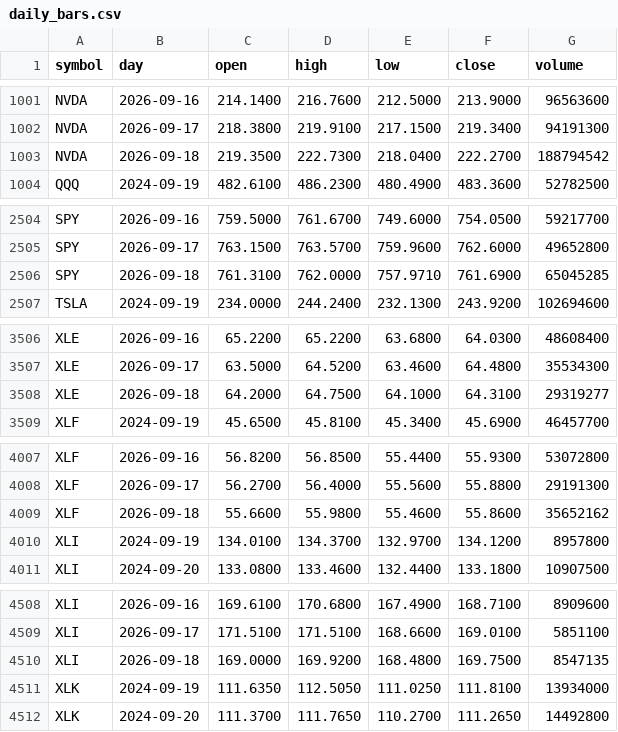
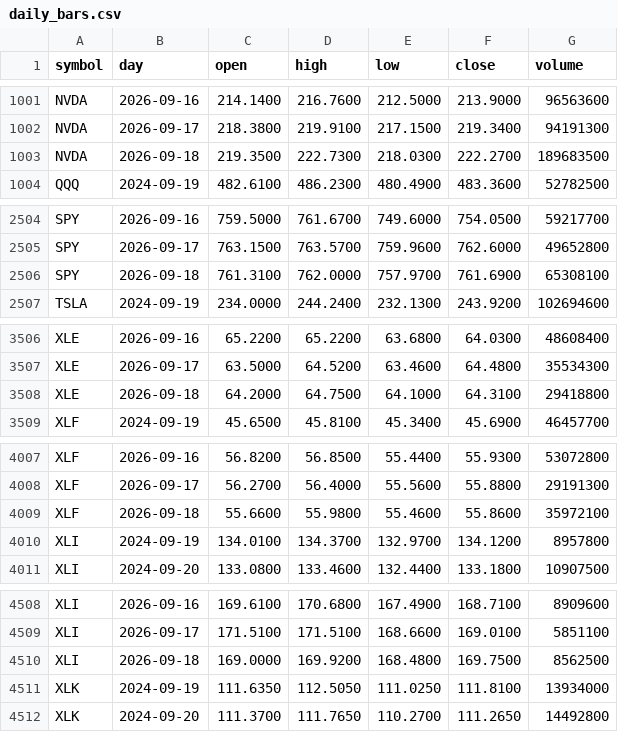
Before and after one commit to red6keep-droid/alphascope, a CSV file: experiments/trump-trend/output/state/daily_bars.csv, drawn as a sheet; only a part is shown, gaps mark what is left out; the diff covers the shown part only.

```diff
--- a/experiments/trump-trend/output/state/daily_bars.csv
+++ b/experiments/trump-trend/output/state/daily_bars.csv
@@ -1002,3 +1002,3 @@ NVDA,2026-09-16,214.1400,216.7600,212.5000,213.9000,96563600
 NVDA,2026-09-17,218.3800,219.9100,217.1500,219.3400,94191300
-NVDA,2026-09-18,219.3500,222.7300,218.0400,222.2700,188794542
+NVDA,2026-09-18,219.3500,222.7300,218.0300,222.2700,189683500
 QQQ,2024-09-19,482.6100,486.2300,480.4900,483.3600,52782500
@@ -2505,3 +2505,3 @@ SPY,2026-09-16,759.5000,761.6700,749.6000,754.0500,59217700
 SPY,2026-09-17,763.1500,763.5700,759.9600,762.6000,49652800
-SPY,2026-09-18,761.3100,762.0000,757.9710,761.6900,65045285
+SPY,2026-09-18,761.3100,762.0000,757.9700,761.6900,65308100
 TSLA,2024-09-19,234.0000,244.2400,232.1300,243.9200,102694600
@@ -3507,3 +3507,3 @@ XLE,2026-09-16,65.2200,65.2200,63.6800,64.0300,48608400
 XLE,2026-09-17,63.5000,64.5200,63.4600,64.4800,35534300
-XLE,2026-09-18,64.2000,64.7500,64.1000,64.3100,29319277
+XLE,2026-09-18,64.2000,64.7500,64.1000,64.3100,29418800
 XLF,2024-09-19,45.6500,45.8100,45.3400,45.6900,46457700
@@ -4008,3 +4008,3 @@ XLF,2026-09-16,56.8200,56.8500,55.4400,55.9300,53072800
 XLF,2026-09-17,56.2700,56.4000,55.5600,55.8800,29191300
-XLF,2026-09-18,55.6600,55.9800,55.4600,55.8600,35652162
+XLF,2026-09-18,55.6600,55.9800,55.4600,55.8600,35972100
 XLI,2024-09-19,134.0100,134.3700,132.9700,134.1200,8957800
@@ -4509,3 +4509,3 @@ XLI,2026-09-16,169.6100,170.6800,167.4900,168.7100,8909600
 XLI,2026-09-17,171.5100,171.5100,168.6600,169.0100,5851100
-XLI,2026-09-18,169.0000,169.9200,168.4800,169.7500,8547135
+XLI,2026-09-18,169.0000,169.9200,168.4800,169.7500,8562500
 XLK,2024-09-19,111.6350,112.5050,111.0250,111.8100,13934000
```
Also changed, not shown: 15 edited cells elsewhere in this file, 6 other files.
